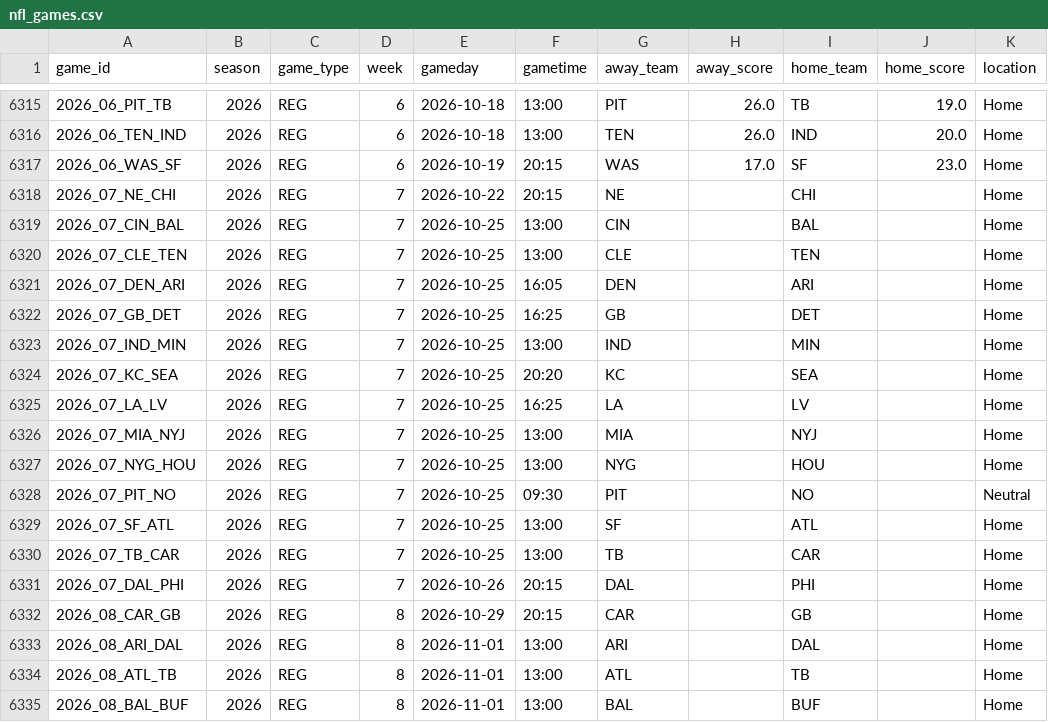
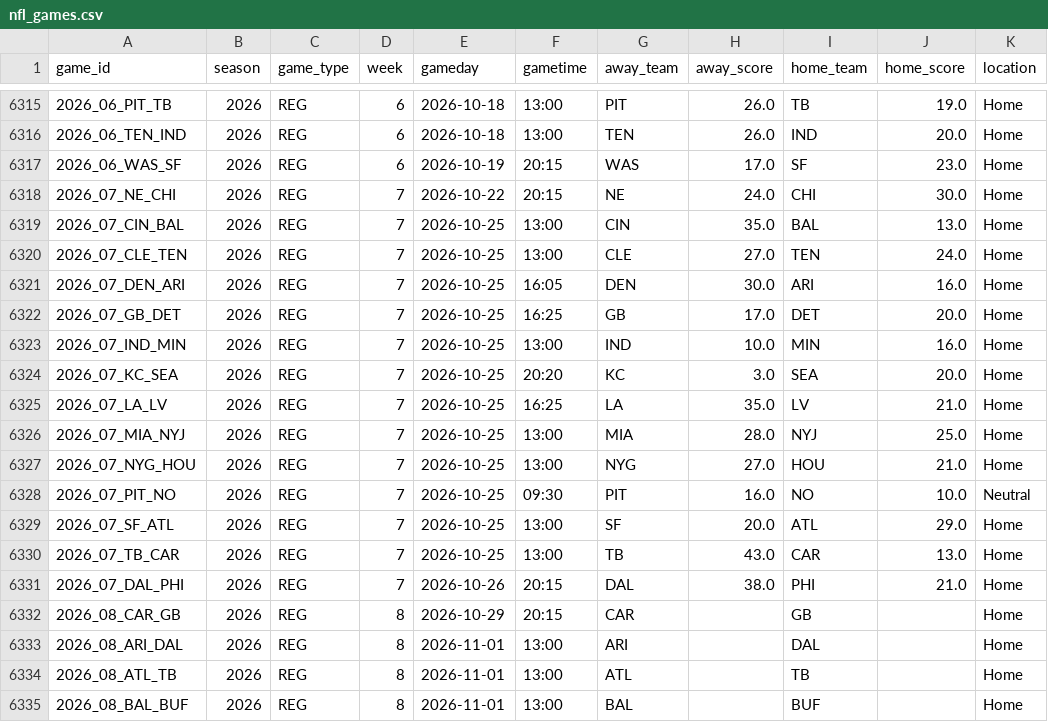
Before and after one commit to aaritthusu/fourthdown-analytics, a CSV file: data/nfl_games.csv, drawn as a sheet; only a part is shown, gaps mark what is left out.

```diff
--- a/data/nfl_games.csv
+++ b/data/nfl_games.csv
@@ -6317,16 +6317,16 @@ game_id,season,game_type,week,gameday,gametime,away_team,away_score,home_team,ho
 2026_06_WAS_SF,2026,REG,6,2026-10-19,20:15,WAS,17.0,SF,23.0,Home
-2026_07_NE_CHI,2026,REG,7,2026-10-22,20:15,NE,,CHI,,Home
-2026_07_CIN_BAL,2026,REG,7,2026-10-25,13:00,CIN,,BAL,,Home
-2026_07_CLE_TEN,2026,REG,7,2026-10-25,13:00,CLE,,TEN,,Home
-2026_07_DEN_ARI,2026,REG,7,2026-10-25,16:05,DEN,,ARI,,Home
-2026_07_GB_DET,2026,REG,7,2026-10-25,16:25,GB,,DET,,Home
-2026_07_IND_MIN,2026,REG,7,2026-10-25,13:00,IND,,MIN,,Home
-2026_07_KC_SEA,2026,REG,7,2026-10-25,20:20,KC,,SEA,,Home
-2026_07_LA_LV,2026,REG,7,2026-10-25,16:25,LA,,LV,,Home
-2026_07_MIA_NYJ,2026,REG,7,2026-10-25,13:00,MIA,,NYJ,,Home
-2026_07_NYG_HOU,2026,REG,7,2026-10-25,13:00,NYG,,HOU,,Home
-2026_07_PIT_NO,2026,REG,7,2026-10-25,09:30,PIT,,NO,,Neutral
-2026_07_SF_ATL,2026,REG,7,2026-10-25,13:00,SF,,ATL,,Home
-2026_07_TB_CAR,2026,REG,7,2026-10-25,13:00,TB,,CAR,,Home
-2026_07_DAL_PHI,2026,REG,7,2026-10-26,20:15,DAL,,PHI,,Home
+2026_07_NE_CHI,2026,REG,7,2026-10-22,20:15,NE,24.0,CHI,30.0,Home
+2026_07_CIN_BAL,2026,REG,7,2026-10-25,13:00,CIN,35.0,BAL,13.0,Home
+2026_07_CLE_TEN,2026,REG,7,2026-10-25,13:00,CLE,27.0,TEN,24.0,Home
+2026_07_DEN_ARI,2026,REG,7,2026-10-25,16:05,DEN,30.0,ARI,16.0,Home
+2026_07_GB_DET,2026,REG,7,2026-10-25,16:25,GB,17.0,DET,20.0,Home
+2026_07_IND_MIN,2026,REG,7,2026-10-25,13:00,IND,10.0,MIN,16.0,Home
+2026_07_KC_SEA,2026,REG,7,2026-10-25,20:20,KC,3.0,SEA,20.0,Home
+2026_07_LA_LV,2026,REG,7,2026-10-25,16:25,LA,35.0,LV,21.0,Home
+2026_07_MIA_NYJ,2026,REG,7,2026-10-25,13:00,MIA,28.0,NYJ,25.0,Home
+2026_07_NYG_HOU,2026,REG,7,2026-10-25,13:00,NYG,27.0,HOU,21.0,Home
+2026_07_PIT_NO,2026,REG,7,2026-10-25,09:30,PIT,16.0,NO,10.0,Neutral
+2026_07_SF_ATL,2026,REG,7,2026-10-25,13:00,SF,20.0,ATL,29.0,Home
+2026_07_TB_CAR,2026,REG,7,2026-10-25,13:00,TB,43.0,CAR,13.0,Home
+2026_07_DAL_PHI,2026,REG,7,2026-10-26,20:15,DAL,38.0,PHI,21.0,Home
 2026_08_CAR_GB,2026,REG,8,2026-10-29,20:15,CAR,,GB,,Home
```
Also changed, not shown: artifacts/backtest.csv, 2 other files.
